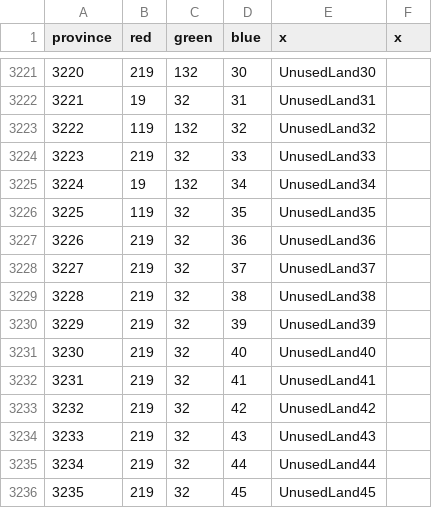
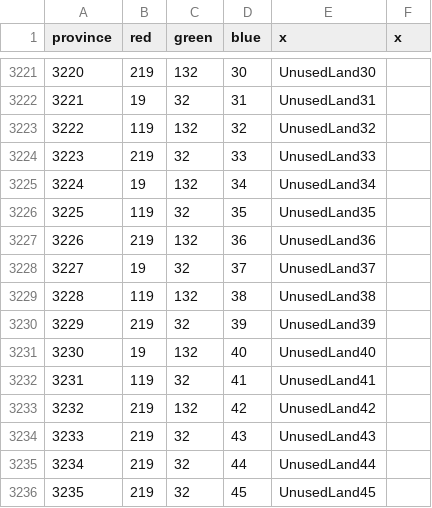
Before and after one commit to KArantukki/ImperiumUniversalis-2.0, a CSV file: map/definition.csv, drawn as a sheet; only a part is shown, gaps mark what is left out.

```diff
--- a/map/definition.csv
+++ b/map/definition.csv
@@ -3226,9 +3226,9 @@ province;red;green;blue;x;x
 3225;119;32;35;UnusedLand35
-3226;219;32;36;UnusedLand36
-3227;219;32;37;UnusedLand37
-3228;219;32;38;UnusedLand38
+3226;219;132;36;UnusedLand36
+3227;19;32;37;UnusedLand37
+3228;119;132;38;UnusedLand38
 3229;219;32;39;UnusedLand39
-3230;219;32;40;UnusedLand40
-3231;219;32;41;UnusedLand41
-3232;219;32;42;UnusedLand42
+3230;19;132;40;UnusedLand40
+3231;119;32;41;UnusedLand41
+3232;219;132;42;UnusedLand42
 3233;219;32;43;UnusedLand43
```
Also changed, not shown: 44 other files.
